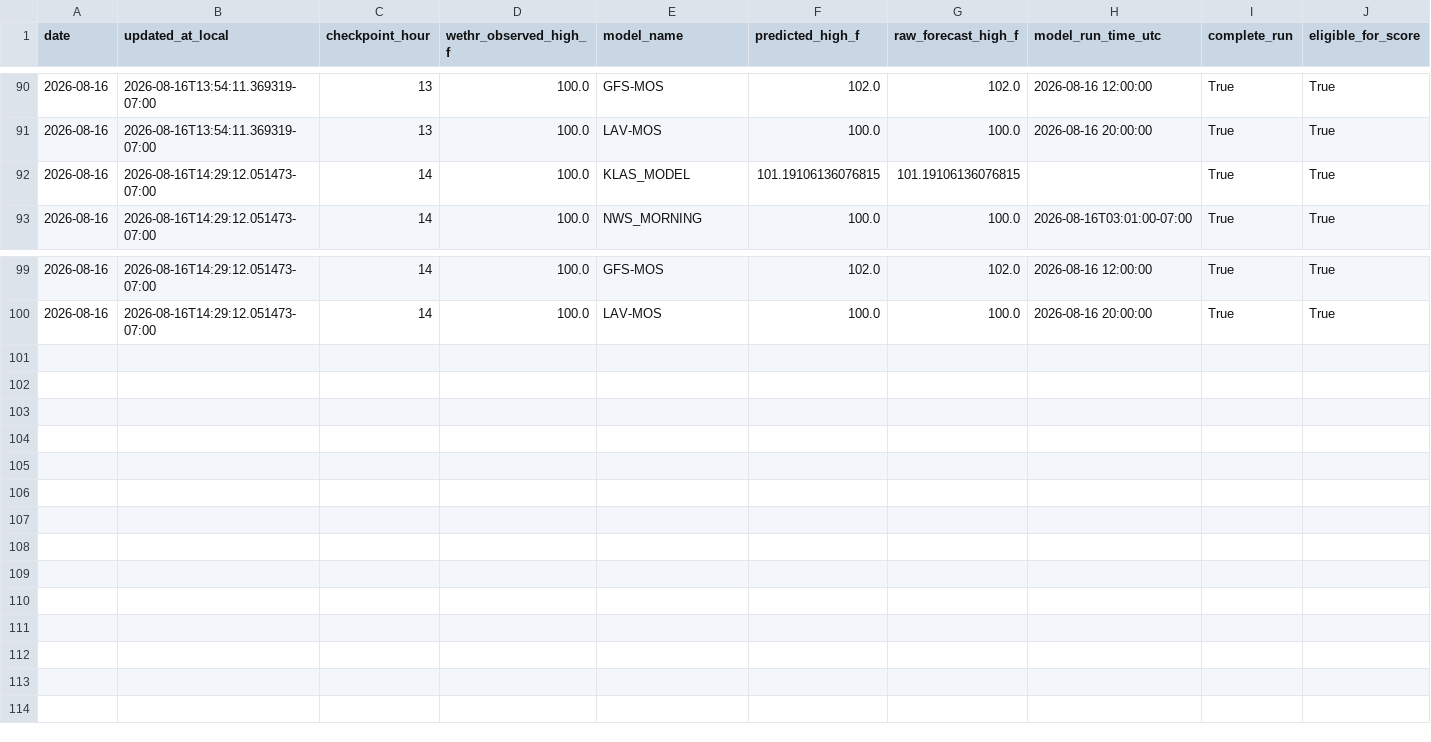
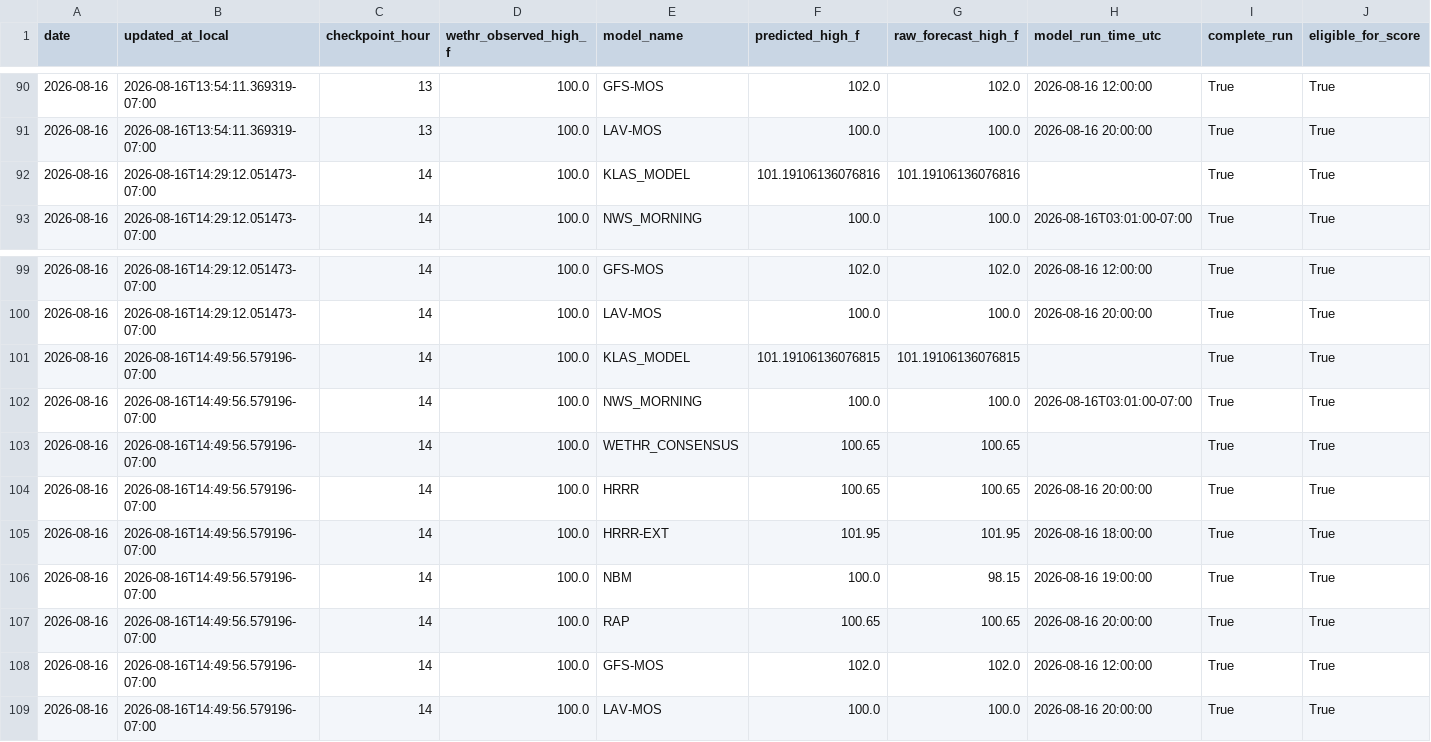
Before and after one commit to capecodbeachgirl/klas-live-model, a CSV file: data/live/klas_model_history.csv, drawn as a sheet; only a part is shown, gaps mark what is left out; rows hold the shown columns only; the diff names each change by its address in the sheet, - before the commit and + after, or states it on an @@ line.

```diff
--- a/data/live/klas_model_history.csv
+++ b/data/live/klas_model_history.csv
-F92 (predicted_high_f): 101.19106136076815
+F92 (predicted_high_f): 101.19106136076816
-G92 (raw_forecast_high_f): 101.19106136076815
+G92 (raw_forecast_high_f): 101.19106136076816
+row 101: 2026-08-16 | 2026-08-16T14:49:56.579196-07:00 | 14 | 100.0 | KLAS_MODEL | 101.19106136076815 | 101.19106136076815 |  | True | True
+row 102: 2026-08-16 | 2026-08-16T14:49:56.579196-07:00 | 14 | 100.0 | NWS_MORNING | 100.0 | 100.0 | 2026-08-16T03:01:00-07:00 | True | True
+row 103: 2026-08-16 | 2026-08-16T14:49:56.579196-07:00 | 14 | 100.0 | WETHR_CONSENSUS | 100.65 | 100.65 |  | True | True
+row 104: 2026-08-16 | 2026-08-16T14:49:56.579196-07:00 | 14 | 100.0 | HRRR | 100.65 | 100.65 | 2026-08-16 20:00:00 | True | True
+row 105: 2026-08-16 | 2026-08-16T14:49:56.579196-07:00 | 14 | 100.0 | HRRR-EXT | 101.95 | 101.95 | 2026-08-16 18:00:00 | True | True
+row 106: 2026-08-16 | 2026-08-16T14:49:56.579196-07:00 | 14 | 100.0 | NBM | 100.0 | 98.15 | 2026-08-16 19:00:00 | True | True
+row 107: 2026-08-16 | 2026-08-16T14:49:56.579196-07:00 | 14 | 100.0 | RAP | 100.65 | 100.65 | 2026-08-16 20:00:00 | True | True
+row 108: 2026-08-16 | 2026-08-16T14:49:56.579196-07:00 | 14 | 100.0 | GFS-MOS | 102.0 | 102.0 | 2026-08-16 12:00:00 | True | True
+row 109: 2026-08-16 | 2026-08-16T14:49:56.579196-07:00 | 14 | 100.0 | LAV-MOS | 100.0 | 100.0 | 2026-08-16 20:00:00 | True | True
```
Also changed, not shown: data/live/klas_live_history.csv, 2 other files.
